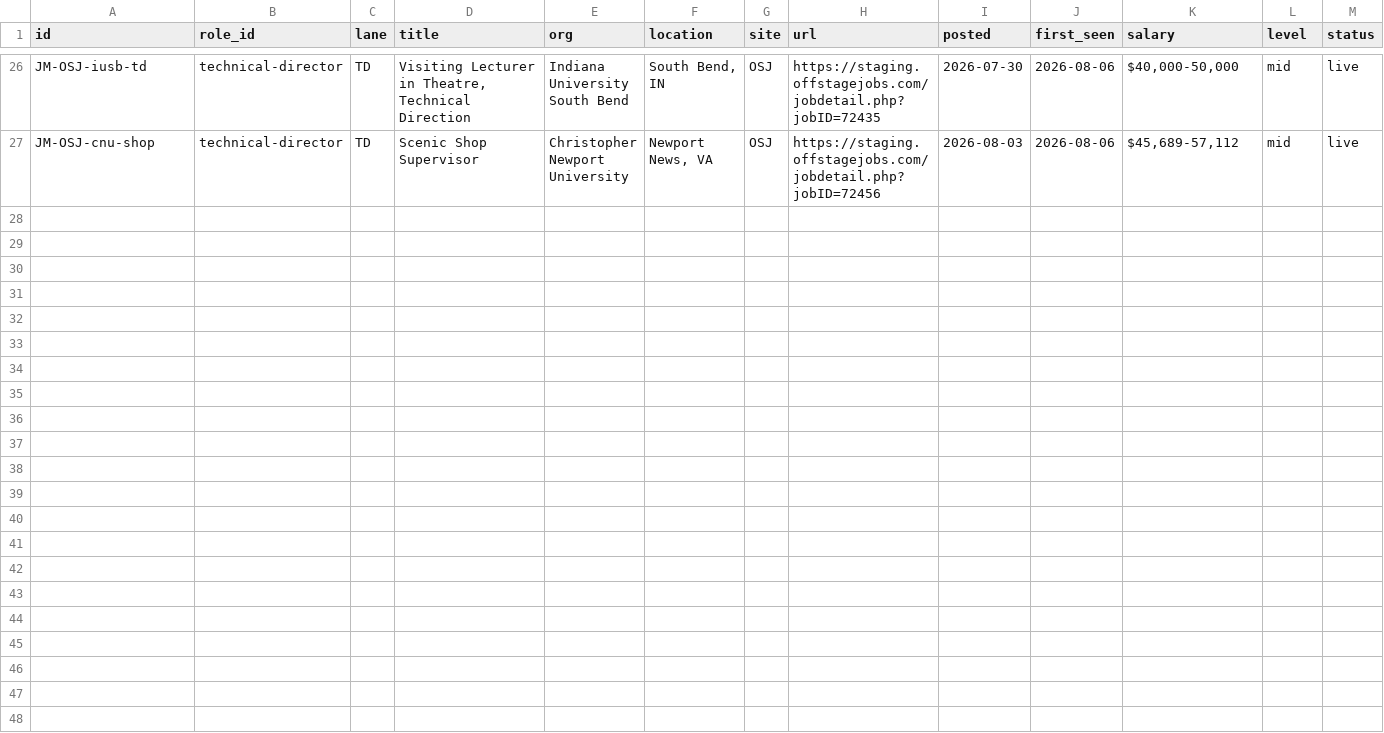
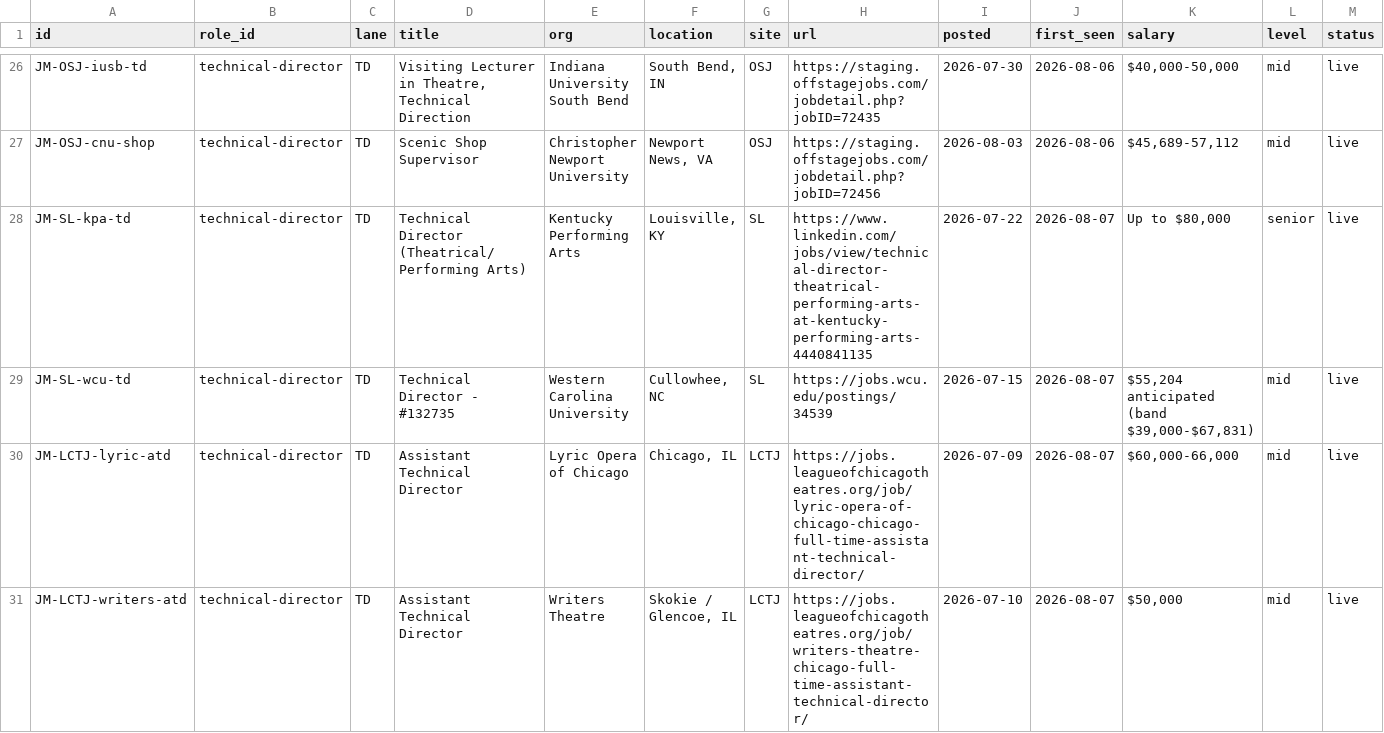
Before and after one commit to mawizorek/ClickUp_apps, a TSV file: routines/job-market-state/technical-director.tsv, drawn as a sheet; only a part is shown, gaps mark what is left out; rows hold the shown columns only; the diff names each change by its address in the sheet, - before the commit and + after, or states it on an @@ line.

Commit message:
data(job-market): 2026-08-07 11:35 ET — technical-director, 30 live, +4

```diff
--- a/routines/job-market-state/technical-director.tsv
+++ b/routines/job-market-state/technical-director.tsv
+row 28: JM-SL-kpa-td | technical-director | TD | Technical Director (Theatrical/Performing Arts) | Kentucky Performing Arts | Louisville, KY | SL | https://www.linkedin.com/jobs/view/technical-director-theatrical-performing-arts-at-kentucky-performing-arts-4440841135 | 2026-07-22 | 2026-08-07 | Up to $80,000 | senior | live
+row 29: JM-SL-wcu-td | technical-director | TD | Technical Director - #132735 | Western Carolina University | Cullowhee, NC | SL | https://jobs.wcu.edu/postings/34539 | 2026-07-15 | 2026-08-07 | $55,204 anticipated (band $39,000-$67,831) | mid | live
+row 30: JM-LCTJ-lyric-atd | technical-director | TD | Assistant Technical Director | Lyric Opera of Chicago | Chicago, IL | LCTJ | https://jobs.leagueofchicagotheatres.org/job/lyric-opera-of-chicago-chicago-full-time-assistant-technical-director/ | 2026-07-09 | 2026-08-07 | $60,000-66,000 | mid | live
+row 31: JM-LCTJ-writers-atd | technical-director | TD | Assistant Technical Director | Writers Theatre | Skokie / Glencoe, IL | LCTJ | https://jobs.leagueofchicagotheatres.org/job/writers-theatre-chicago-full-time-assistant-technical-director/ | 2026-07-10 | 2026-08-07 | $50,000 | mid | live
```
